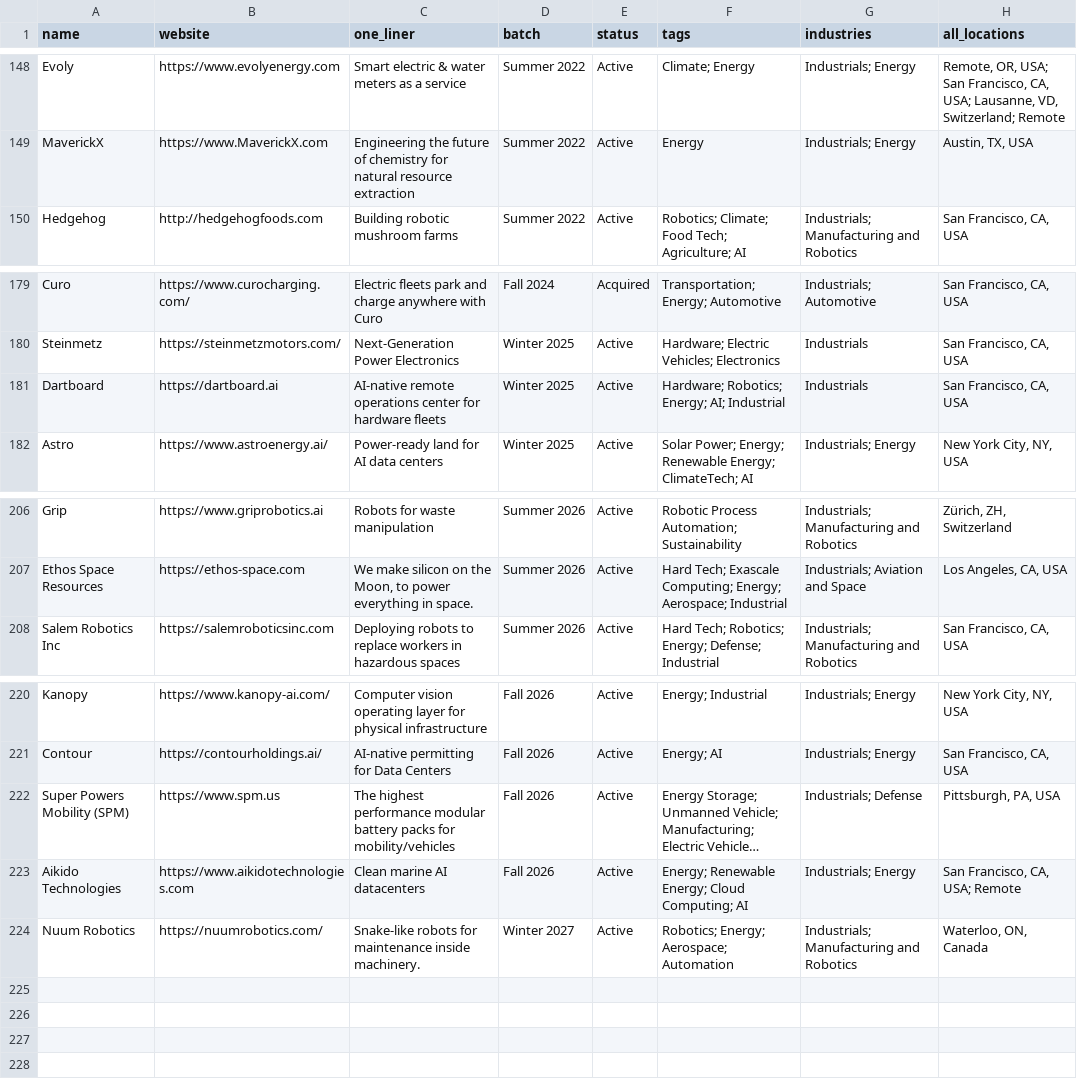
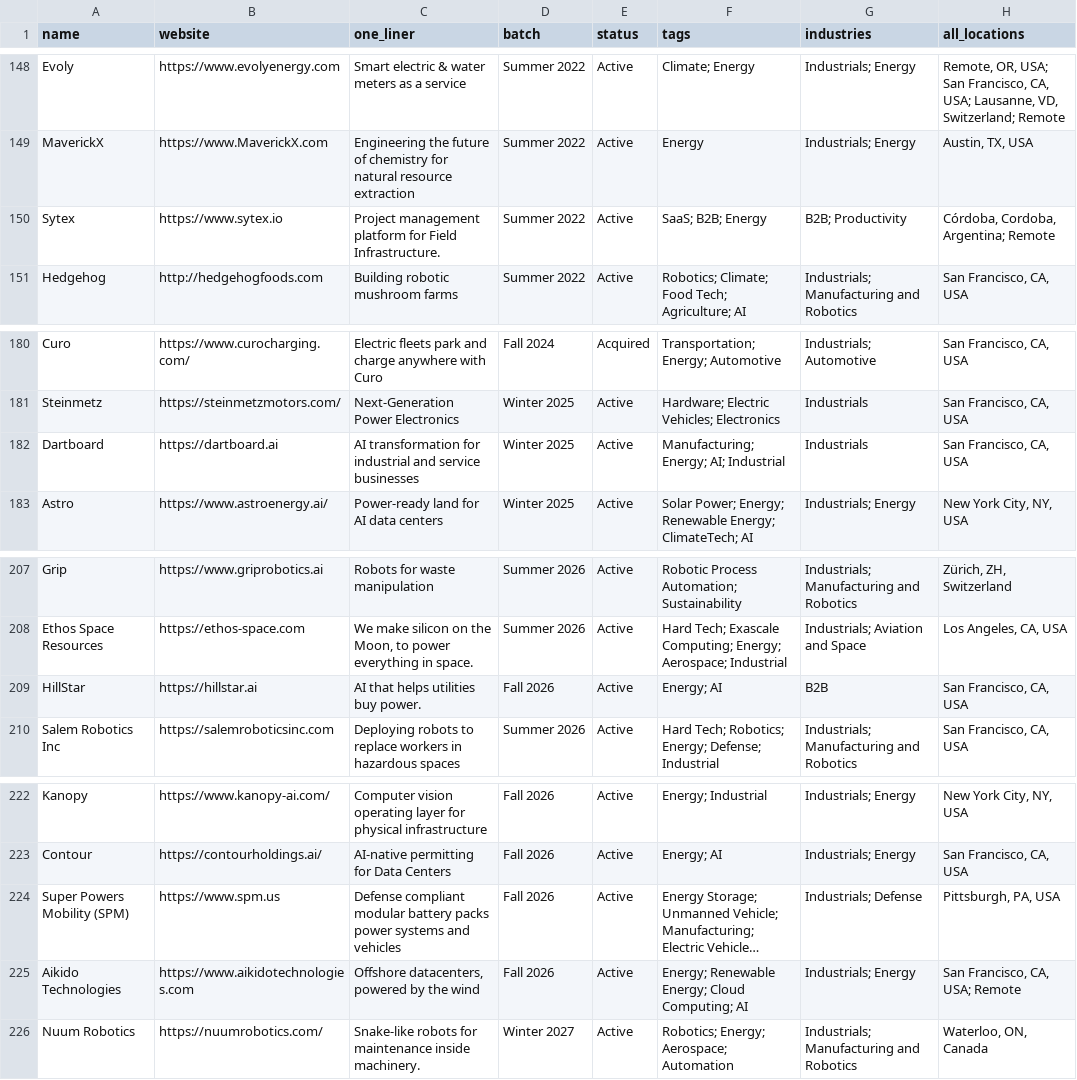
Before and after one commit to nikhil-codedesign/vc-sourcing-engine, a CSV file: data/calibration_yc.csv, drawn as a sheet; only a part is shown, gaps mark what is left out; long unchanged cells end in …; addresses are those after the commit; the diff names each change by its address in the sheet, - before the commit and + after, or states it on an @@ line.

```diff
--- a/data/calibration_yc.csv
+++ b/data/calibration_yc.csv
+row 150: Sytex | https://www.sytex.io | Project management platform for Field Infrastructure. | Summer 2022 | Active | SaaS; B2B; Energy | B2B; Productivity | Córdoba, Cordoba, Argentina; Remote
-C182 (one_liner): AI-native remote operations center for hardware fleets
+C182 (one_liner): AI transformation for industrial and service businesses
-F182 (tags): Hardware; Robotics; Energy; AI; Industrial
+F182 (tags): Manufacturing; Energy; AI; Industrial
+row 209: HillStar | https://hillstar.ai | AI that helps utilities buy power. | Fall 2026 | Active | Energy; AI | B2B | San Francisco, CA, USA
-C224 (one_liner): The highest performance modular battery packs for mobility/vehicles
+C224 (one_liner): Defense compliant modular battery packs power systems and vehicles
-C225 (one_liner): Clean marine AI datacenters
+C225 (one_liner): Offshore datacenters, powered by the wind
```
Also changed, not shown: data/raw_github.csv, data/raw_nsf.csv, 6 other files.
